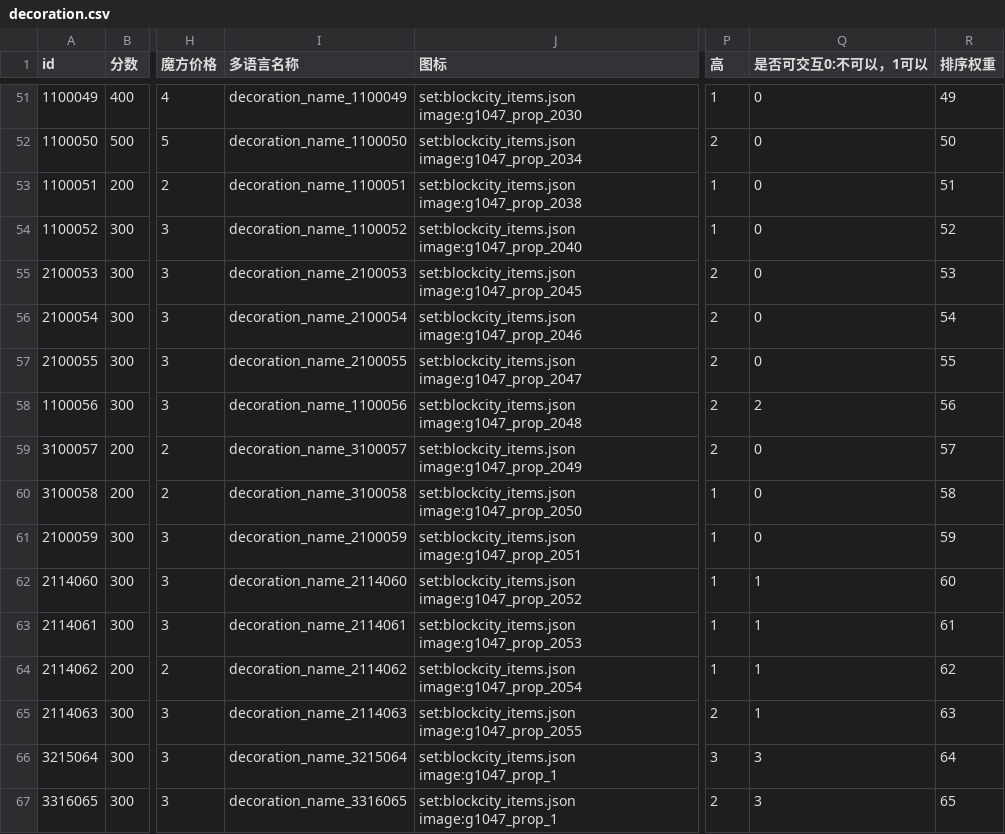
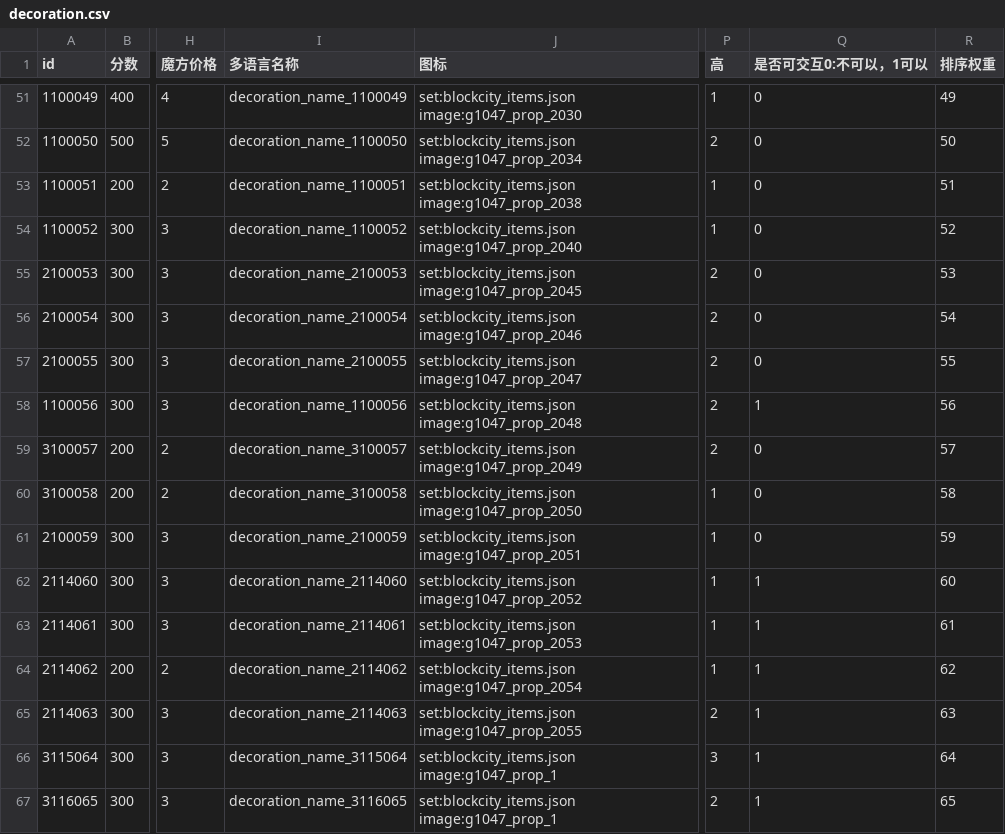
Before and after one commit to heliaoyuan10086/Game, a CSV file: BlockCity/decoration.csv, drawn as a sheet; only a part is shown, gaps mark what is left out; the diff names each change by its address in the sheet, - before the commit and + after, or states it on an @@ line.

```diff
--- a/BlockCity/decoration.csv
+++ b/BlockCity/decoration.csv
-Q58 (是否可交互0:不可以，1可以): 2
+Q58 (是否可交互0:不可以，1可以): 1
-A66 (id): 3215064
+A66 (id): 3115064
-I66 (多语言名称): decoration_name_3215064
+I66 (多语言名称): decoration_name_3115064
-Q66:Q67 (是否可交互0:不可以，1可以): 3
+Q66:Q67 (是否可交互0:不可以，1可以): 1
-A67 (id): 3316065
+A67 (id): 3116065
-I67 (多语言名称): decoration_name_3316065
+I67 (多语言名称): decoration_name_3116065
```
Also changed, not shown: BlockCity/setting/decoration.csv, 1 other file.
